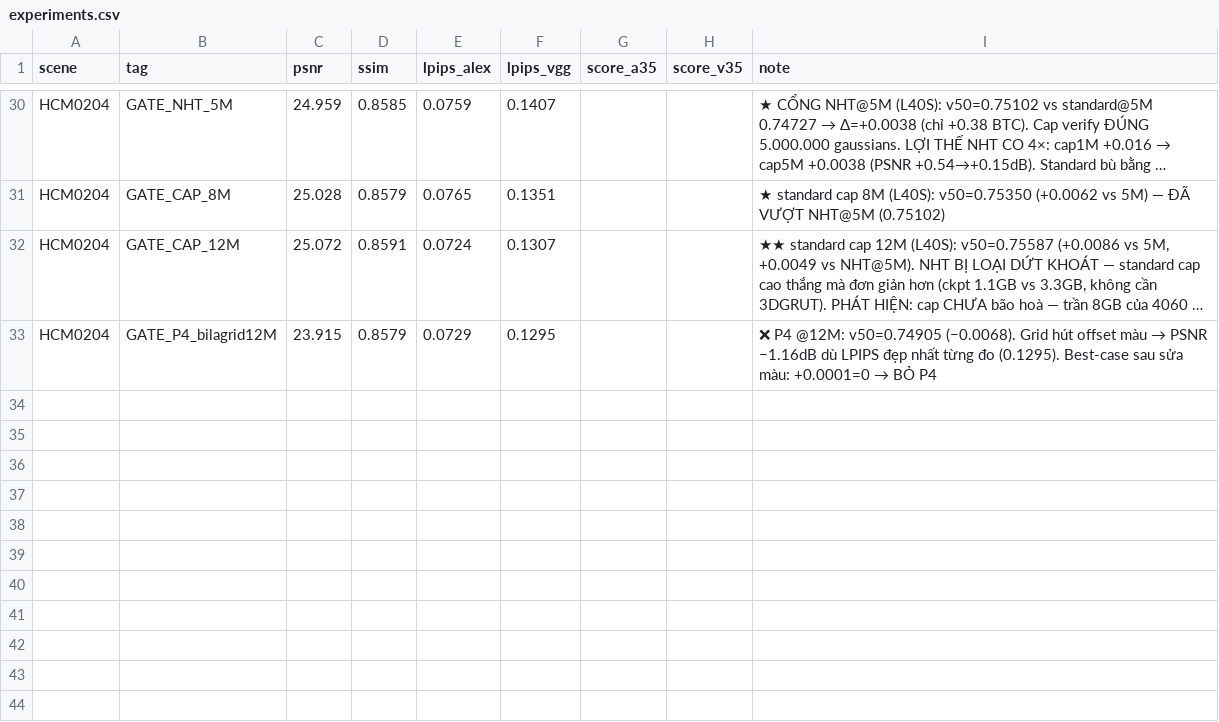
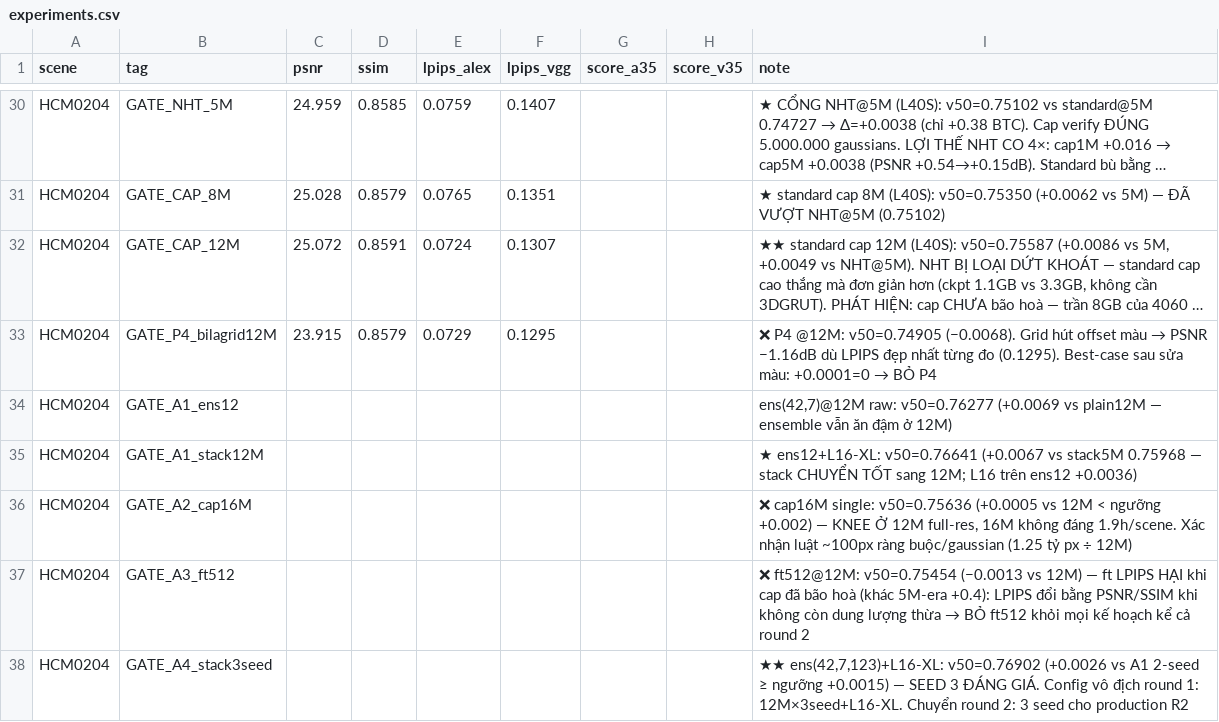
Before and after one commit to zuntes/bts, a CSV file: results/experiments.csv, drawn as a sheet; only a part is shown, gaps mark what is left out; long unchanged cells end in …; the diff names each change by its address in the sheet, - before the commit and + after, or states it on an @@ line.

```diff
--- a/results/experiments.csv
+++ b/results/experiments.csv
+row 34: HCM0204 | GATE_A1_ens12 |  |  |  |  |  |  | ens(42,7)@12M raw: v50=0.76277 (+0.0069 vs plain12M — ensemble vẫn ăn đậm ở 12M)
+row 35: HCM0204 | GATE_A1_stack12M |  |  |  |  |  |  | ★ ens12+L16-XL: v50=0.76641 (+0.0067 vs stack5M 0.75968 — stack CHUYỂN TỐT sang 12M; L16 trên ens12 +0.0036)
+row 36: HCM0204 | GATE_A2_cap16M |  |  |  |  |  |  | ❌ cap16M single: v50=0.75636 (+0.0005 vs 12M < ngưỡng +0.002) — KNEE Ở 12M full-res, 16M không đáng 1.9h/scene. Xác nhận luật ~100px ràng buộc/gaussian (1.25 tỷ px ÷ 12M)
+row 37: HCM0204 | GATE_A3_ft512 |  |  |  |  |  |  | ❌ ft512@12M: v50=0.75454 (−0.0013 vs 12M) — ft LPIPS HẠI khi cap đã bão hoà (khác 5M-era +0.4): LPIPS đổi bằng PSNR/SSIM khi không còn dung lượng thừa → BỎ ft512 khỏi mọi kế hoạch kể cả round 2
+row 38: HCM0204 | GATE_A4_stack3seed |  |  |  |  |  |  | ★★ ens(42,7,123)+L16-XL: v50=0.76902 (+0.0026 vs A1 2-seed ≥ ngưỡng +0.0015) — SEED 3 ĐÁNG GIÁ. Config vô địch round 1: 12M×3seed+L16-XL. Chuyển round 2: 3 seed cho production R2
```
Also changed, not shown: 2 other files.
